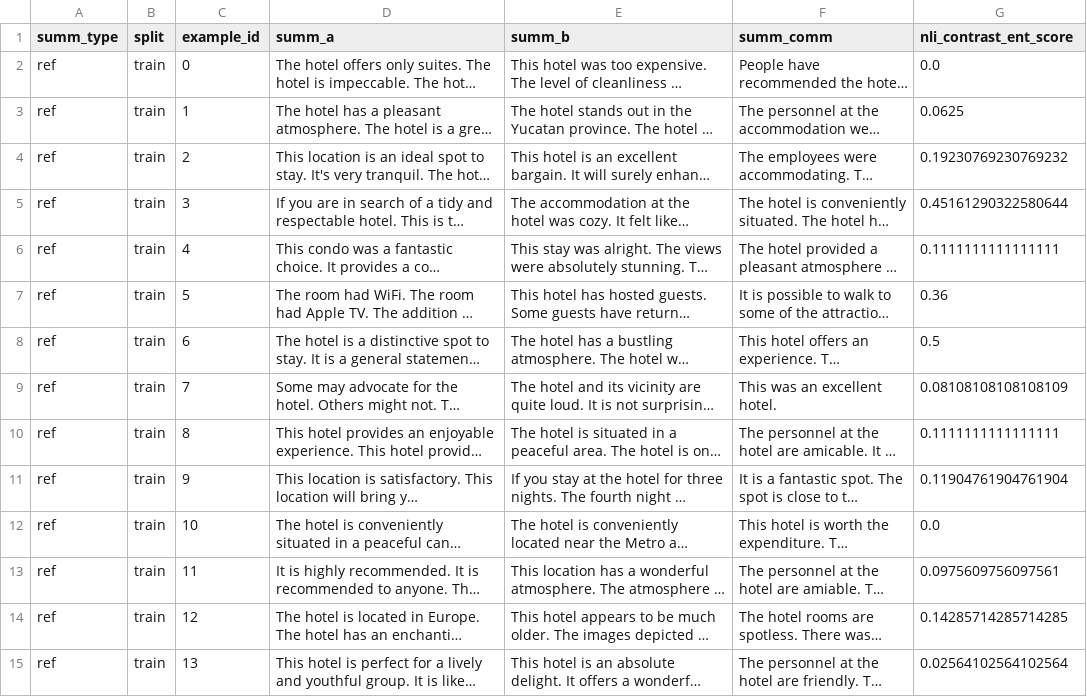
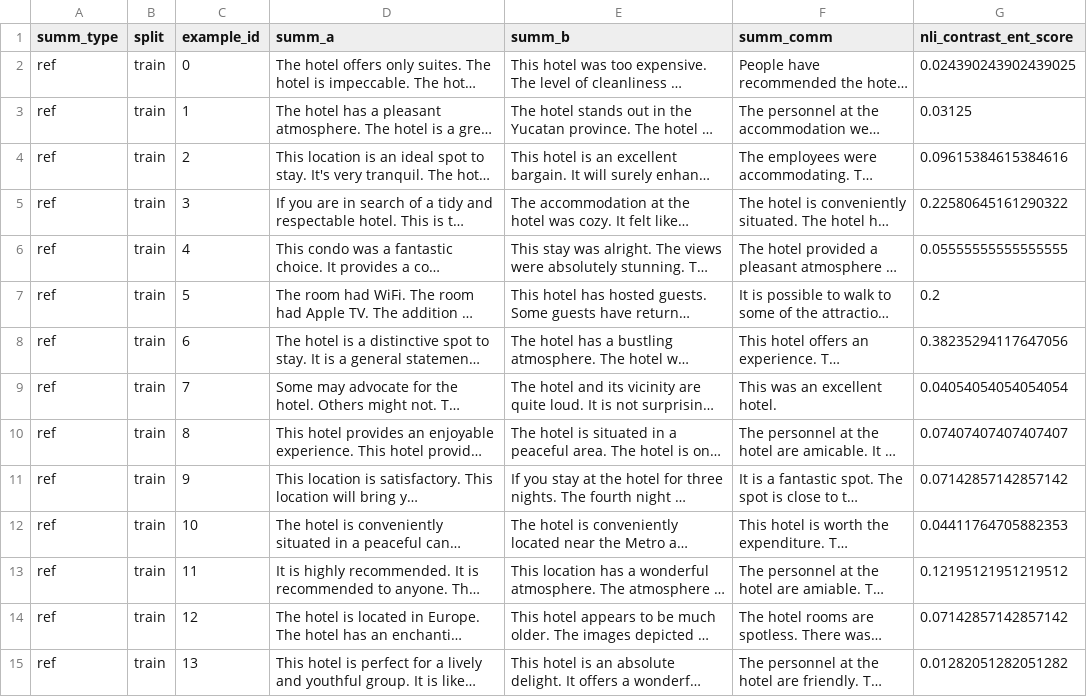
Before and after one commit to niru-umass-dev/696ds_project1, a CSV file: data/results/nli_contrast_ref_paraphrase_ent.csv, drawn as a sheet; only a part is shown; long unchanged cells end in …; the diff covers the shown part only; the diff names each change by its address in the sheet, - before the commit and + after, or states it on an @@ line.

```diff
--- a/data/results/nli_contrast_ref_paraphrase_ent.csv
+++ b/data/results/nli_contrast_ref_paraphrase_ent.csv
-G2 (nli_contrast_ent_score): 0.0
+G2 (nli_contrast_ent_score): 0.024390243902439025
-G3 (nli_contrast_ent_score): 0.0625
+G3 (nli_contrast_ent_score): 0.03125
-G4 (nli_contrast_ent_score): 0.19230769230769232
+G4 (nli_contrast_ent_score): 0.09615384615384616
-G5 (nli_contrast_ent_score): 0.45161290322580644
+G5 (nli_contrast_ent_score): 0.22580645161290322
-G6 (nli_contrast_ent_score): 0.1111111111111111
+G6 (nli_contrast_ent_score): 0.05555555555555555
-G7 (nli_contrast_ent_score): 0.36
+G7 (nli_contrast_ent_score): 0.2
-G8 (nli_contrast_ent_score): 0.5
+G8 (nli_contrast_ent_score): 0.38235294117647056
-G9 (nli_contrast_ent_score): 0.08108108108108109
+G9 (nli_contrast_ent_score): 0.04054054054054054
-G10 (nli_contrast_ent_score): 0.1111111111111111
+G10 (nli_contrast_ent_score): 0.07407407407407407
-G11 (nli_contrast_ent_score): 0.11904761904761904
+G11 (nli_contrast_ent_score): 0.07142857142857142
-G12 (nli_contrast_ent_score): 0.0
+G12 (nli_contrast_ent_score): 0.04411764705882353
-G13 (nli_contrast_ent_score): 0.0975609756097561
+G13 (nli_contrast_ent_score): 0.12195121951219512
-G14 (nli_contrast_ent_score): 0.14285714285714285
+G14 (nli_contrast_ent_score): 0.07142857142857142
-G15 (nli_contrast_ent_score): 0.02564102564102564
+G15 (nli_contrast_ent_score): 0.01282051282051282
```
Also changed, not shown: 34 edited cells elsewhere in this file, data/results/nli_contrast_ref_base_agg.csv, data/results/nli_contrast_ref_base_ent.csv, 50 other files.
